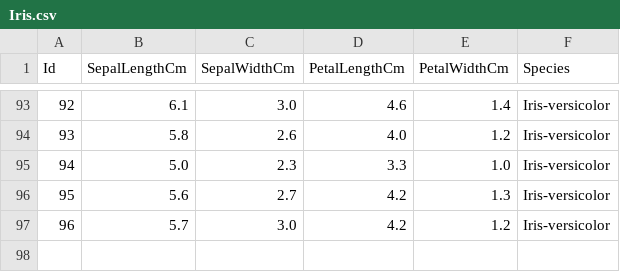
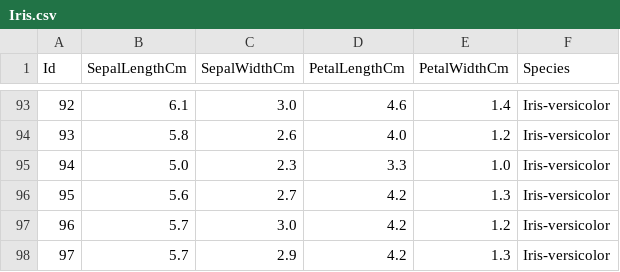
Before and after one commit to aash-gates/TSF-GRIP-Data-and-Analytics-Task-6, a CSV file: Iris.csv, drawn as a sheet; only a part is shown, gaps mark what is left out.

Commit message:
Update Iris.csv

```diff
--- a/Iris.csv
+++ b/Iris.csv
@@ -97 +97,2 @@ Id,SepalLengthCm,SepalWidthCm,PetalLengthCm,PetalWidthCm,Species
 96,5.7,3.0,4.2,1.2,Iris-versicolor
+97,5.7,2.9,4.2,1.3,Iris-versicolor
```
